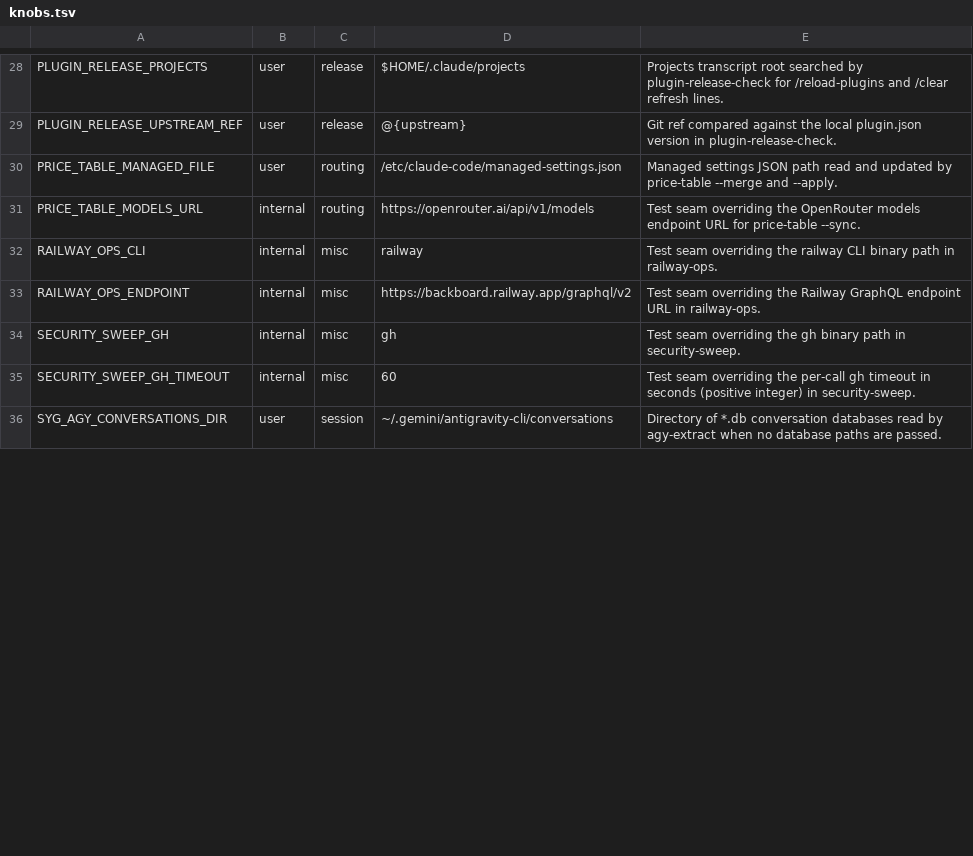
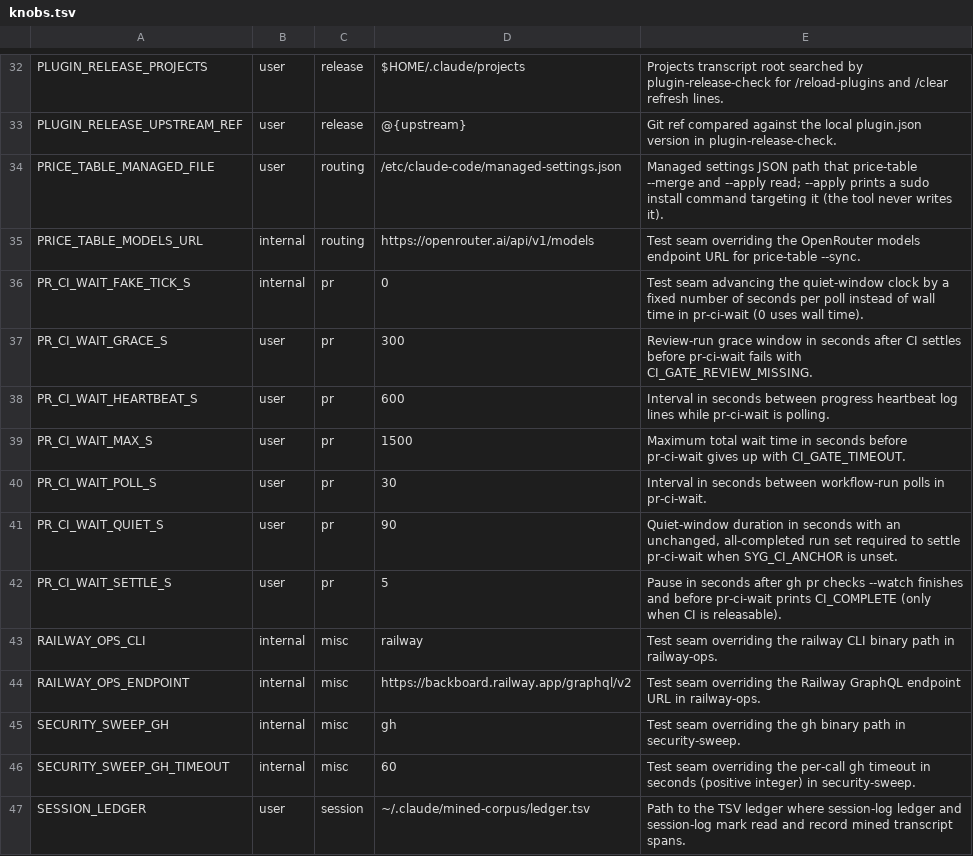
Before and after one commit to lbds137/seyag, a TSV file: plugins/seyag/config/knobs.tsv, drawn as a sheet; only a part is shown, gaps mark what is left out; the shorter side is filled out with more unchanged rows; the diff covers the shown part only.

```diff
--- a/plugins/seyag/config/knobs.tsv
+++ b/plugins/seyag/config/knobs.tsv
@@ -29,4 +33,11 @@ PLUGIN_RELEASE_PROJECTS	user	release	$HOME/.claude/projects	Projects transcript
 PLUGIN_RELEASE_UPSTREAM_REF	user	release	@{upstream}	Git ref compared against the local plugin.json version in plugin-release-check.
-PRICE_TABLE_MANAGED_FILE	user	routing	/etc/claude-code/managed-settings.json	Managed settings JSON path read and updated by price-table --merge and --apply.
+PRICE_TABLE_MANAGED_FILE	user	routing	/etc/claude-code/managed-settings.json	Managed settings JSON path that price-table --merge and --apply read; --apply prints a sudo install command targeting it (the tool never writes it).
 PRICE_TABLE_MODELS_URL	internal	routing	https://openrouter.ai/api/v1/models	Test seam overriding the OpenRouter models endpoint URL for price-table --sync.
+PR_CI_WAIT_FAKE_TICK_S	internal	pr	0	Test seam advancing the quiet-window clock by a fixed number of seconds per poll instead of wall time in pr-ci-wait (0 uses wall time).
+PR_CI_WAIT_GRACE_S	user	pr	300	Review-run grace window in seconds after CI settles before pr-ci-wait fails with CI_GATE_REVIEW_MISSING.
+PR_CI_WAIT_HEARTBEAT_S	user	pr	600	Interval in seconds between progress heartbeat log lines while pr-ci-wait is polling.
+PR_CI_WAIT_MAX_S	user	pr	1500	Maximum total wait time in seconds before pr-ci-wait gives up with CI_GATE_TIMEOUT.
+PR_CI_WAIT_POLL_S	user	pr	30	Interval in seconds between workflow-run polls in pr-ci-wait.
+PR_CI_WAIT_QUIET_S	user	pr	90	Quiet-window duration in seconds with an unchanged, all-completed run set required to settle pr-ci-wait when SYG_CI_ANCHOR is unset.
+PR_CI_WAIT_SETTLE_S	user	pr	5	Pause in seconds after gh pr checks --watch finishes and before pr-ci-wait prints CI_COMPLETE (only when CI is releasable).
 RAILWAY_OPS_CLI	internal	misc	railway	Test seam overriding the railway CLI binary path in railway-ops.
@@ -35 +46,2 @@ SECURITY_SWEEP_GH	internal	misc	gh	Test seam overriding the gh binary path in se
 SECURITY_SWEEP_GH_TIMEOUT	internal	misc	60	Test seam overriding the per-call gh timeout in seconds (positive integer) in security-sweep.
+SESSION_LEDGER	user	session	~/.claude/mined-corpus/ledger.tsv	Path to the TSV ledger where session-log ledger and session-log mark read and record mined transcript spans.
```
Also changed, not shown: 5 added rows and 25 edited cells elsewhere in this file, 5 other files.
